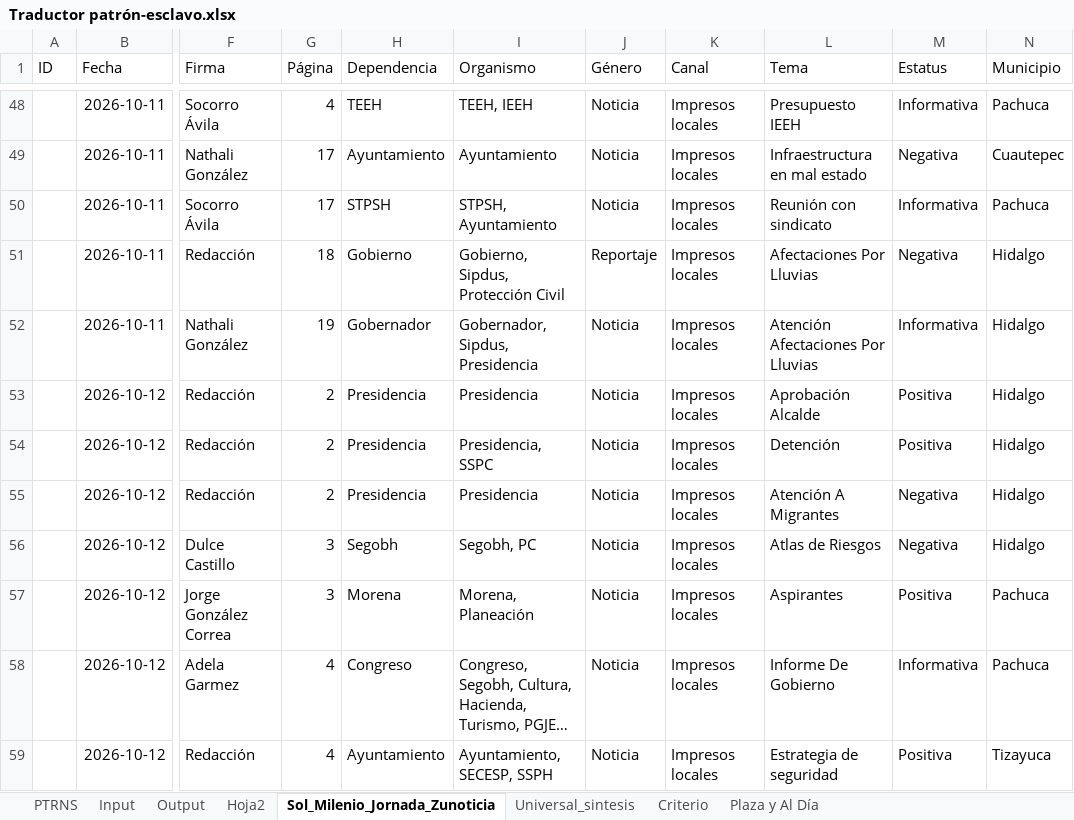
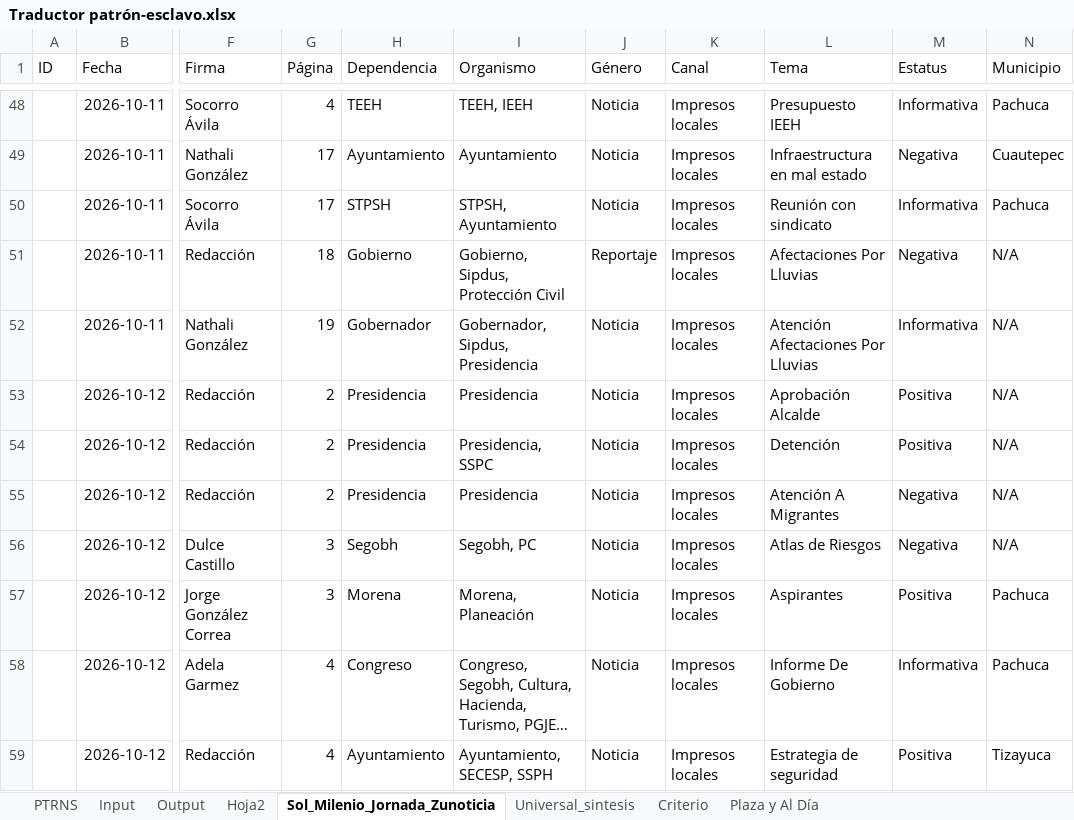
Before and after one commit to thelonious9/capturanotas, an Excel workbook: Traductor patrón-esclavo.xlsx, sheet Sol_Milenio_Jornada_Zunoticia, drawn as a sheet; only a part is shown, gaps mark what is left out; long unchanged cells end in …; values as stored, in another font and other column widths than the file's, no borders; table styles not drawn; the diff covers the shown part only; the diff names each change by its address in the sheet, - before the commit and + after, or states it on an @@ line.

```diff
--- a/Traductor patrón-esclavo.xlsx (sheet Sol_Milenio_Jornada_Zunoticia)
+++ b/Traductor patrón-esclavo.xlsx (sheet Sol_Milenio_Jornada_Zunoticia)
-N51:N56 (Municipio): Hidalgo
+N51:N56 (Municipio): N/A
```
Also changed, not shown: 19 edited cells elsewhere in this sheet, sheet Input, sheet Output, sheet PTRNS, sheet Universal_sintesis, sheet Hoja2, tABLA PARA XML.xlsx, 1 other file.
